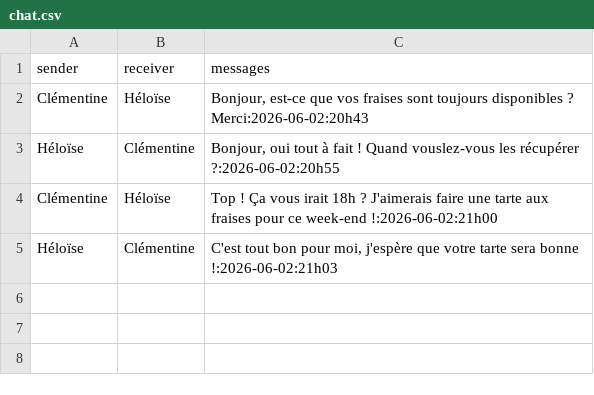
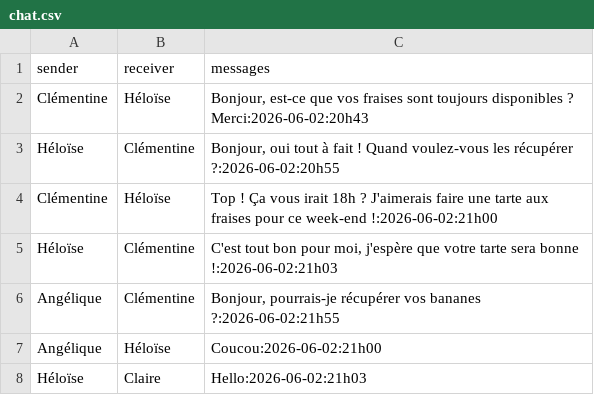
Before and after one commit to clemghsn/FOODTROC, a CSV file: chat.csv, drawn as a sheet.

Commit message:
résolution de pb + ajouts messages dans chat.csv

```diff
--- a/chat.csv
+++ b/chat.csv
@@ -2,4 +2,7 @@ sender,receiver,messages
 Clémentine,Héloïse,"Bonjour, est-ce que vos fraises sont toujours disponibles ? Merci:2026-06-02:20h43"
-Héloïse,Clémentine,"Bonjour, oui tout à fait ! Quand vouslez-vous les récupérer ?:2026-06-02:20h55"
+Héloïse,Clémentine,"Bonjour, oui tout à fait ! Quand voulez-vous les récupérer ?:2026-06-02:20h55"
 Clémentine,Héloïse,"Top ! Ça vous irait 18h ? J'aimerais faire une tarte aux fraises pour ce week-end !:2026-06-02:21h00"
 Héloïse,Clémentine,"C'est tout bon pour moi, j'espère que votre tarte sera bonne !:2026-06-02:21h03"
+Angélique,Clémentine,"Bonjour, pourrais-je récupérer vos bananes ?:2026-06-02:21h55"
+Angélique,Héloïse,"Coucou:2026-06-02:21h00"
+Héloïse,Claire,"Hello:2026-06-02:21h03"
```
Also changed, not shown: users.csv, 1 other file.
